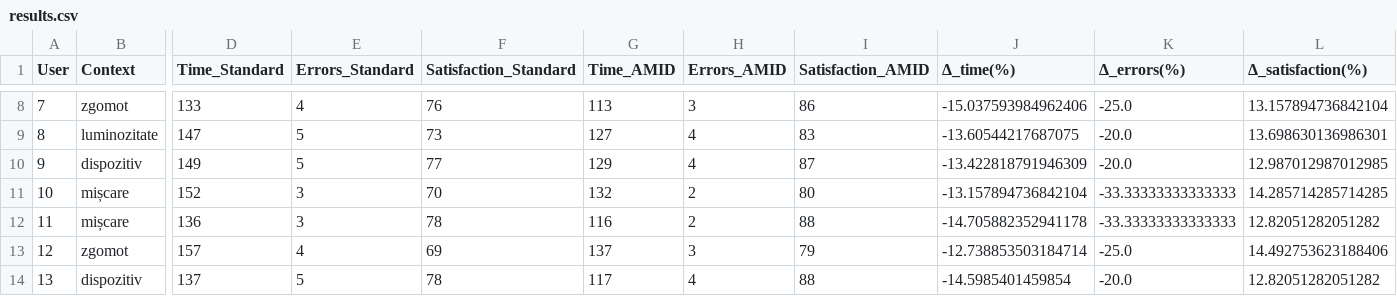
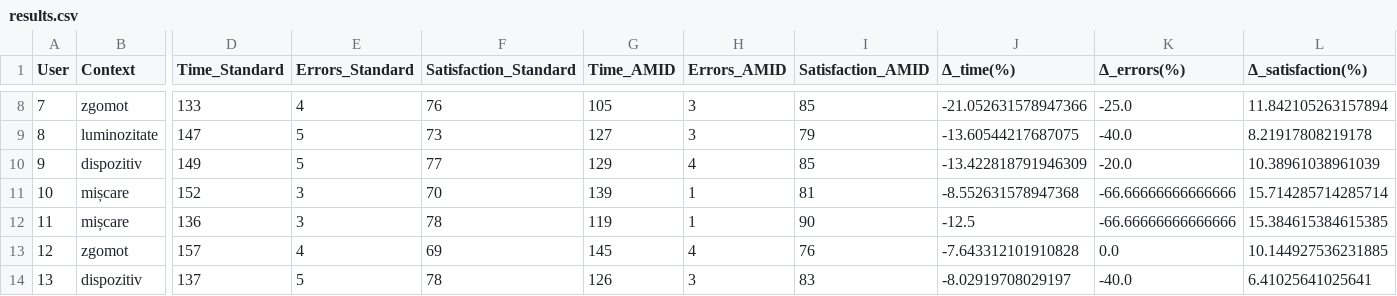
Before and after one commit to ungureancatalina/UBB--FMI, a CSV file: AN_3/SEM_1/PC/results.csv, drawn as a sheet; only a part is shown, gaps mark what is left out; the diff covers the shown part only; the diff names each change by its address in the sheet, - before the commit and + after, or states it on an @@ line.

```diff
--- a/AN_3/SEM_1/PC/results.csv
+++ b/AN_3/SEM_1/PC/results.csv
-G8 (Time_AMID): 113
+G8 (Time_AMID): 105
-I8 (Satisfaction_AMID): 86
+I8 (Satisfaction_AMID): 85
-J8 (Δ_time(%)): -15.037593984962406
+J8 (Δ_time(%)): -21.052631578947366
-L8 (Δ_satisfaction(%)): 13.157894736842104
+L8 (Δ_satisfaction(%)): 11.842105263157894
-H9 (Errors_AMID): 4
+H9 (Errors_AMID): 3
-I9 (Satisfaction_AMID): 83
+I9 (Satisfaction_AMID): 79
-K9 (Δ_errors(%)): -20.0
+K9 (Δ_errors(%)): -40.0
-L9 (Δ_satisfaction(%)): 13.698630136986301
+L9 (Δ_satisfaction(%)): 8.21917808219178
-I10 (Satisfaction_AMID): 87
+I10 (Satisfaction_AMID): 85
-L10 (Δ_satisfaction(%)): 12.987012987012985
+L10 (Δ_satisfaction(%)): 10.38961038961039
-G11 (Time_AMID): 132
+G11 (Time_AMID): 139
-H11:H12 (Errors_AMID): 2
+H11:H12 (Errors_AMID): 1
-I11 (Satisfaction_AMID): 80
+I11 (Satisfaction_AMID): 81
-J11 (Δ_time(%)): -13.157894736842104
+J11 (Δ_time(%)): -8.552631578947368
-K11:K12 (Δ_errors(%)): -33.33333333333333
+K11:K12 (Δ_errors(%)): -66.66666666666666
-L11 (Δ_satisfaction(%)): 14.285714285714285
+L11 (Δ_satisfaction(%)): 15.714285714285714
-G12 (Time_AMID): 116
+G12 (Time_AMID): 119
-I12 (Satisfaction_AMID): 88
+I12 (Satisfaction_AMID): 90
-J12 (Δ_time(%)): -14.705882352941178
+J12 (Δ_time(%)): -12.5
-L12 (Δ_satisfaction(%)): 12.82051282051282
+L12 (Δ_satisfaction(%)): 15.384615384615385
-G13 (Time_AMID): 137
+G13 (Time_AMID): 145
-H13 (Errors_AMID): 3
+H13 (Errors_AMID): 4
-I13 (Satisfaction_AMID): 79
+I13 (Satisfaction_AMID): 76
-J13 (Δ_time(%)): -12.738853503184714
+J13 (Δ_time(%)): -7.643312101910828
-K13 (Δ_errors(%)): -25.0
+K13 (Δ_errors(%)): 0.0
-L13 (Δ_satisfaction(%)): 14.492753623188406
+L13 (Δ_satisfaction(%)): 10.144927536231885
-G14 (Time_AMID): 117
+G14 (Time_AMID): 126
-H14 (Errors_AMID): 4
+H14 (Errors_AMID): 3
-I14 (Satisfaction_AMID): 88
+I14 (Satisfaction_AMID): 83
-J14 (Δ_time(%)): -14.5985401459854
+J14 (Δ_time(%)): -8.02919708029197
-K14 (Δ_errors(%)): -20.0
+K14 (Δ_errors(%)): -40.0
-L14 (Δ_satisfaction(%)): 12.82051282051282
+L14 (Δ_satisfaction(%)): 6.41025641025641
```
Also changed, not shown: 66 edited cells elsewhere in this file, 2 other files.
